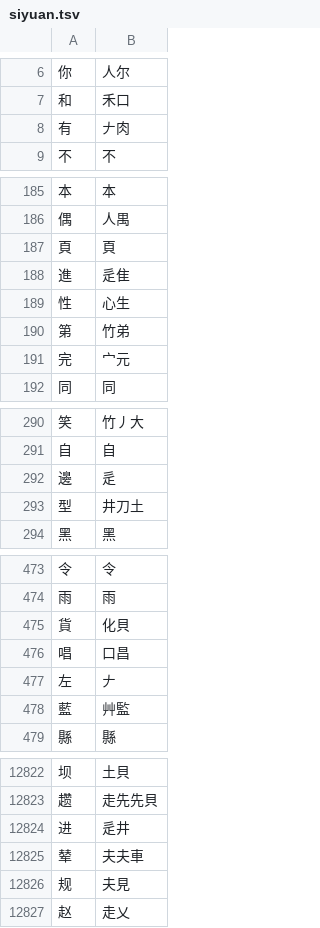
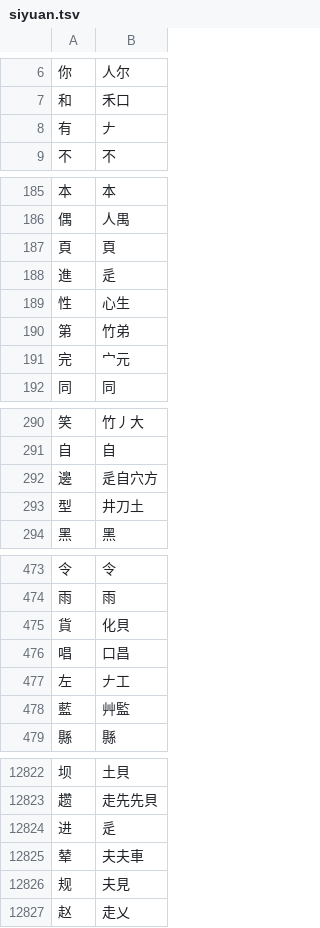
Before and after one commit to chenlin014/xinzheng, a TSV file: zg-scheme/siyuan/siyuan.tsv, drawn as a sheet; only a part is shown, gaps mark what is left out; the diff covers the shown part only.

```diff
--- a/zg-scheme/siyuan/siyuan.tsv
+++ b/zg-scheme/siyuan/siyuan.tsv
@@ -7,3 +7,3 @@
 和	禾口
-有	𠂇肉
+有	𠂇
 不	不
@@ -187,3 +187,3 @@
 頁	頁
-進	辵隹
+進	辵
 性	心生
@@ -291,3 +291,3 @@
 自	自
-邊	辵
+邊	辵自穴方
 型	井刀土
@@ -476,3 +476,3 @@
 唱	口昌
-左	𠂇
+左	𠂇工
 藍	艸監
@@ -12823,3 +12823,3 @@
 趱	走先先貝
-进	辵井
+进	辵
 辇	夫夫車
```
Also changed, not shown: 1 edited cell elsewhere in this file, frequency/zigen/siyuan.tsv, frequency/zigen/xingyi-jt.tsv, 7 other files.
